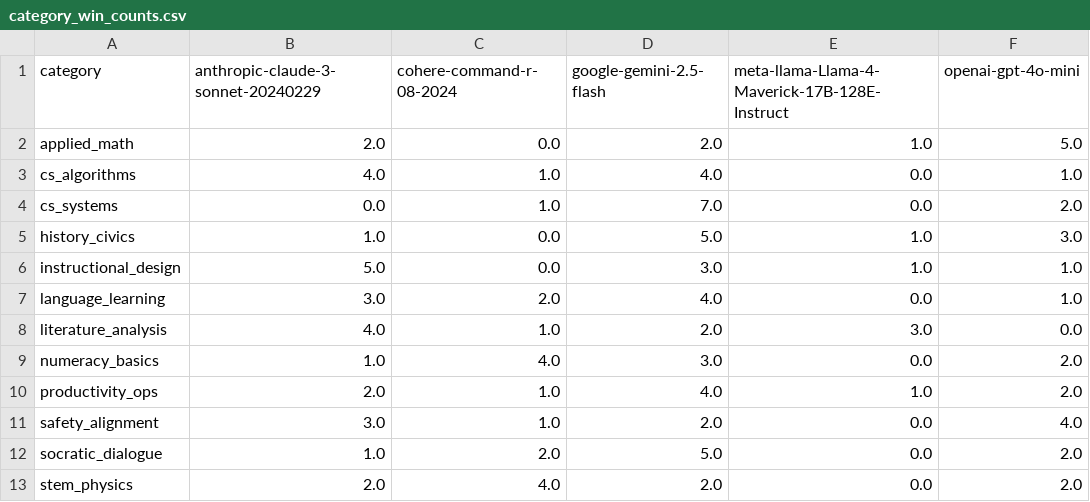
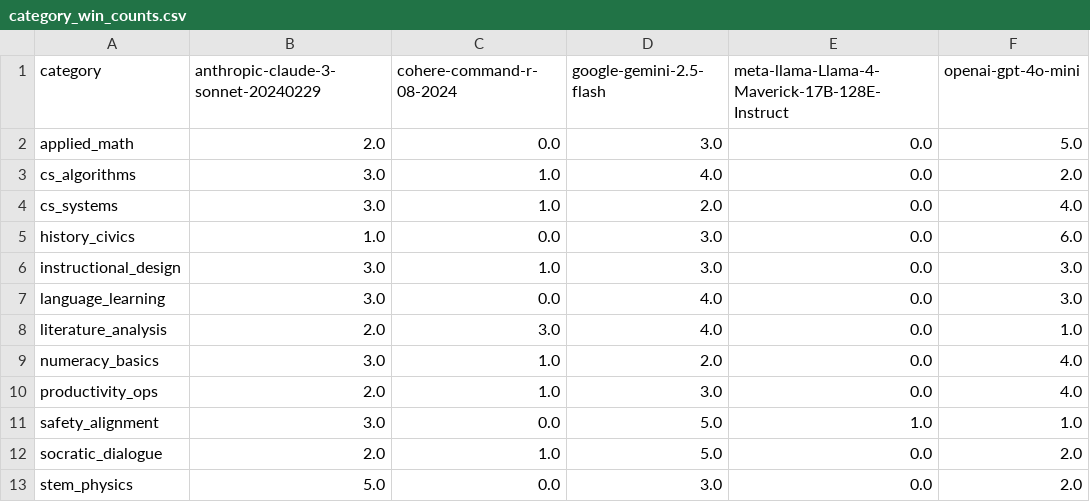
Before and after one commit to ksawesome/CS399-paper, a CSV file: data/category_win_counts.csv, drawn as a sheet.

```diff
--- a/data/category_win_counts.csv
+++ b/data/category_win_counts.csv
@@ -1,13 +1,13 @@
 category,anthropic-claude-3-sonnet-20240229,cohere-command-r-08-2024,google-gemini-2.5-flash,meta-llama-Llama-4-Maverick-17B-128E-Instruct,openai-gpt-4o-mini
-applied_math,2.0,0.0,2.0,1.0,5.0
-cs_algorithms,4.0,1.0,4.0,0.0,1.0
-cs_systems,0.0,1.0,7.0,0.0,2.0
-history_civics,1.0,0.0,5.0,1.0,3.0
-instructional_design,5.0,0.0,3.0,1.0,1.0
-language_learning,3.0,2.0,4.0,0.0,1.0
-literature_analysis,4.0,1.0,2.0,3.0,0.0
-numeracy_basics,1.0,4.0,3.0,0.0,2.0
-productivity_ops,2.0,1.0,4.0,1.0,2.0
-safety_alignment,3.0,1.0,2.0,0.0,4.0
-socratic_dialogue,1.0,2.0,5.0,0.0,2.0
-stem_physics,2.0,4.0,2.0,0.0,2.0
+applied_math,2.0,0.0,3.0,0.0,5.0
+cs_algorithms,3.0,1.0,4.0,0.0,2.0
+cs_systems,3.0,1.0,2.0,0.0,4.0
+history_civics,1.0,0.0,3.0,0.0,6.0
+instructional_design,3.0,1.0,3.0,0.0,3.0
+language_learning,3.0,0.0,4.0,0.0,3.0
+literature_analysis,2.0,3.0,4.0,0.0,1.0
+numeracy_basics,3.0,1.0,2.0,0.0,4.0
+productivity_ops,2.0,1.0,3.0,0.0,4.0
+safety_alignment,3.0,0.0,5.0,1.0,1.0
+socratic_dialogue,2.0,1.0,5.0,0.0,2.0
+stem_physics,5.0,0.0,3.0,0.0,2.0
```
Also changed, not shown: data/category_summary.csv, data/error_breakdown.csv, 18 other files.
